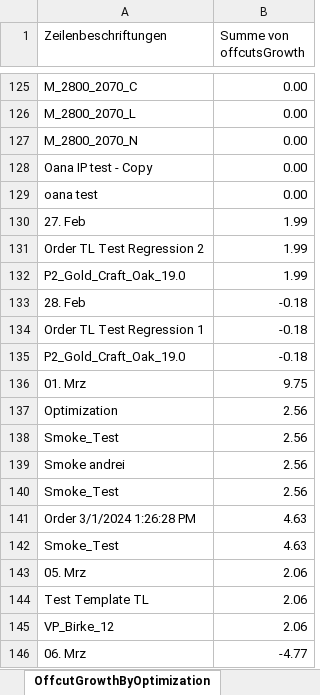
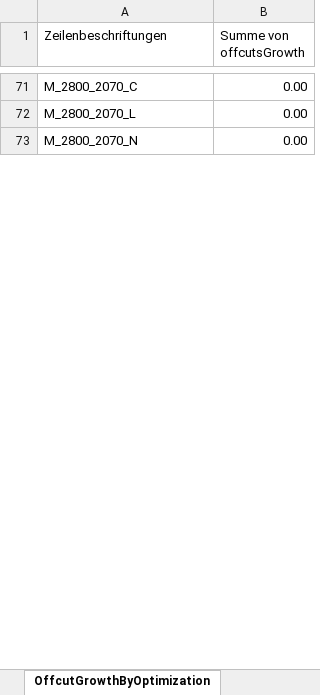
Before and after one commit to HomagGroup/HOMAG-Connect, an Excel workbook: Applications/IntelliDivide/Samples/Statistics/Material/Excel/MaterialEfficiency.xlsx, sheet OffcutGrowthByOptimization, drawn as a sheet; only a part is shown, gaps mark what is left out; values as stored, in another font and other column widths than the file's, no borders; charts and pictures not drawn; removed rows and columns are numbered as before the commit, all else as after; the diff covers the shown part only; the diff names each change by its address in the sheet, - before the commit and + after, or states it on an @@ line.

```diff
--- a/Applications/IntelliDivide/Samples/Statistics/Material/Excel/MaterialEfficiency.xlsx (sheet OffcutGrowthByOptimization)
+++ b/Applications/IntelliDivide/Samples/Statistics/Material/Excel/MaterialEfficiency.xlsx (sheet OffcutGrowthByOptimization)
-row 128: Oana IP test - Copy | 0.00
-row 129: oana test | 0.00
-row 130: 27. Feb | 1.99
-row 131: Order TL Test Regression 2 | 1.99
-row 132: P2_Gold_Craft_Oak_19.0 | 1.99
-row 133: 28. Feb | -0.18
-row 134: Order TL Test Regression 1 | -0.18
-row 135: P2_Gold_Craft_Oak_19.0 | -0.18
-row 136: 01. Mrz | 9.75
-row 137: Optimization | 2.56
-row 138: Smoke_Test | 2.56
-row 139: Smoke andrei | 2.56
-row 140: Smoke_Test | 2.56
-row 141: Order 3/1/2024 1:26:28 PM | 4.63
-row 142: Smoke_Test | 4.63
-row 143: 05. Mrz | 2.06
-row 144: Test Template TL | 2.06
-row 145: VP_Birke_12 | 2.06
-row 146: 06. Mrz | -4.77
```
Also changed, not shown: 38 added rows, 170 removed rows and 7 edited cells elsewhere in this sheet, sheet Source, sheet BoardsUsedByOptimization, sheet PartsByMaterialCode, sheet OffcutsGrowthByMaterialCode, sheet OffcutGrowthOverTime, sheet OffcutTotalGrowth, charts or pictures.
